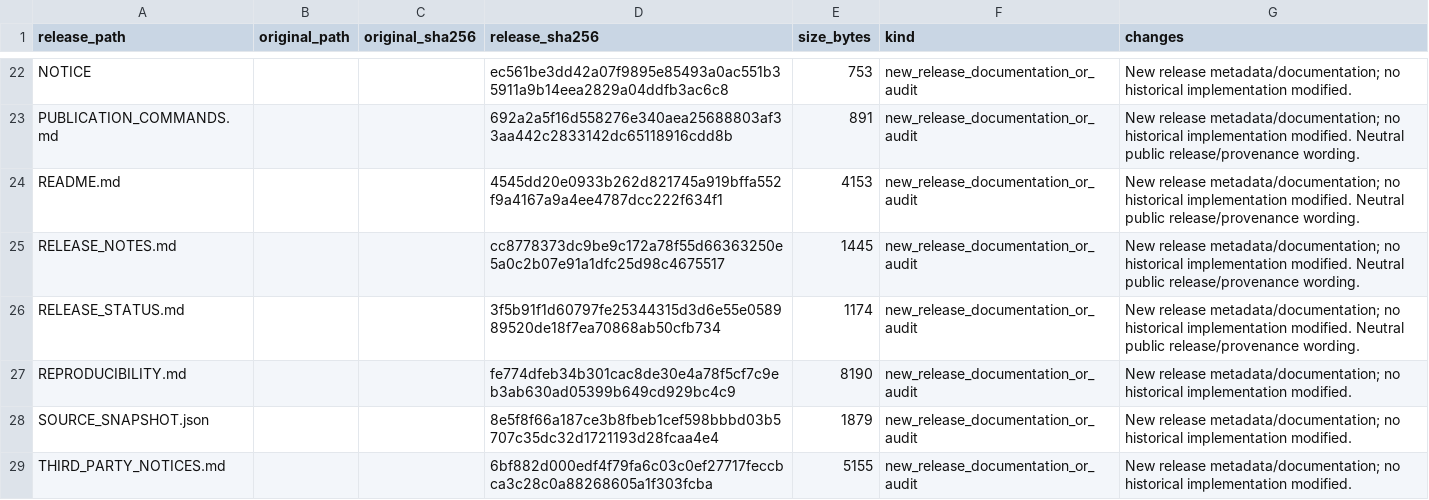
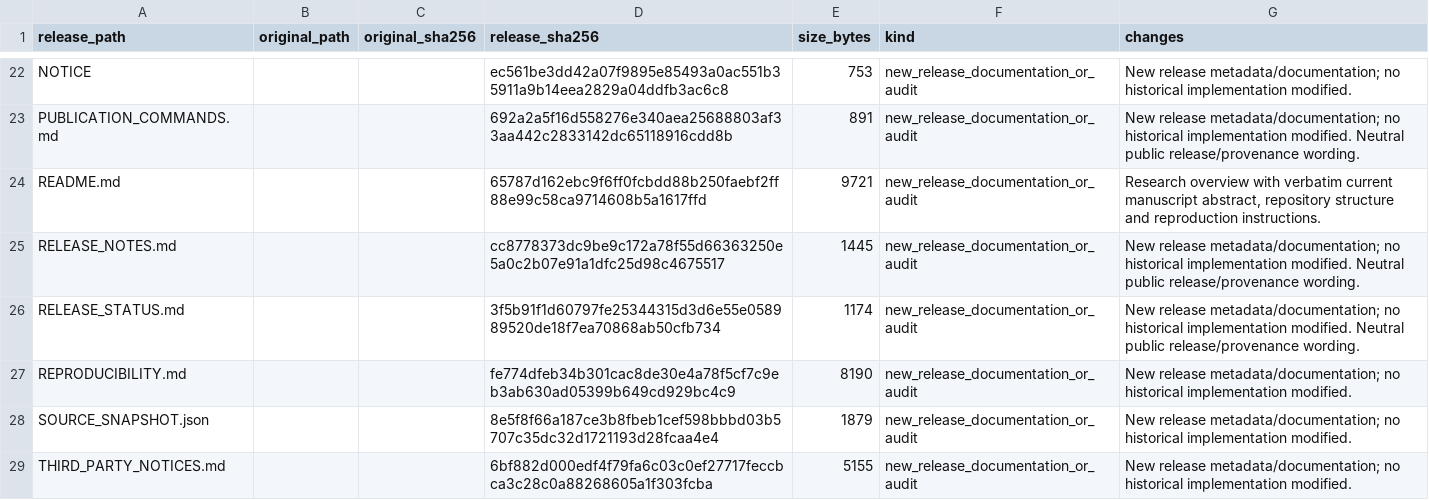
Before and after one commit to eruggie/EMCRAG, a CSV file: RELEASE_MANIFEST.csv, drawn as a sheet; only a part is shown, gaps mark what is left out.

Commit message:
Present EMCRAG research, manuscript abstract and reproduction workflow

```diff
--- a/RELEASE_MANIFEST.csv
+++ b/RELEASE_MANIFEST.csv
@@ -23,3 +23,3 @@ NOTICE,,,ec561be3dd42a07f9895e85493a0ac551b35911a9b14eea2829a04ddfb3ac6c8,753,ne
 PUBLICATION_COMMANDS.md,,,692a2a5f16d558276e340aea25688803af33aa442c2833142dc65118916cdd8b,891,new_release_documentation_or_audit,New release metadata/documentation; no historical implementation modified. Neutral public release/provenance wording.
-README.md,,,4545dd20e0933b262d821745a919bffa552f9a4167a9a4ee4787dcc222f634f1,4153,new_release_documentation_or_audit,New release metadata/documentation; no historical implementation modified. Neutral public release/provenance wording.
+README.md,,,65787d162ebc9f6ff0fcbdd88b250faebf2ff88e99c58ca9714608b5a1617ffd,9721,new_release_documentation_or_audit,"Research overview with verbatim current manuscript abstract, repository structure and reproduction instructions."
 RELEASE_NOTES.md,,,cc8778373dc9be9c172a78f55d66363250e5a0c2b07e91a1dfc25d98c4675517,1445,new_release_documentation_or_audit,New release metadata/documentation; no historical implementation modified. Neutral public release/provenance wording.
```
Also changed, not shown: 2 other files.
